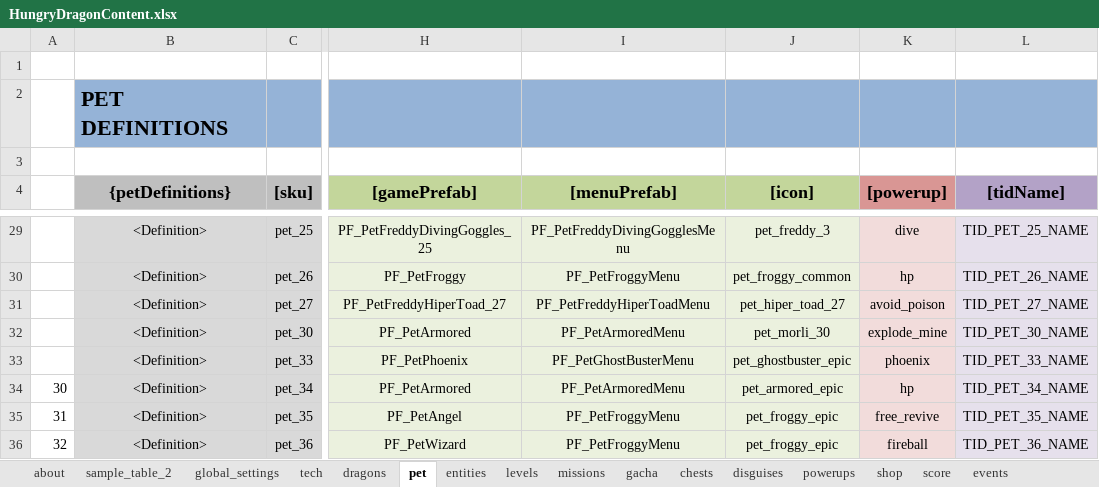
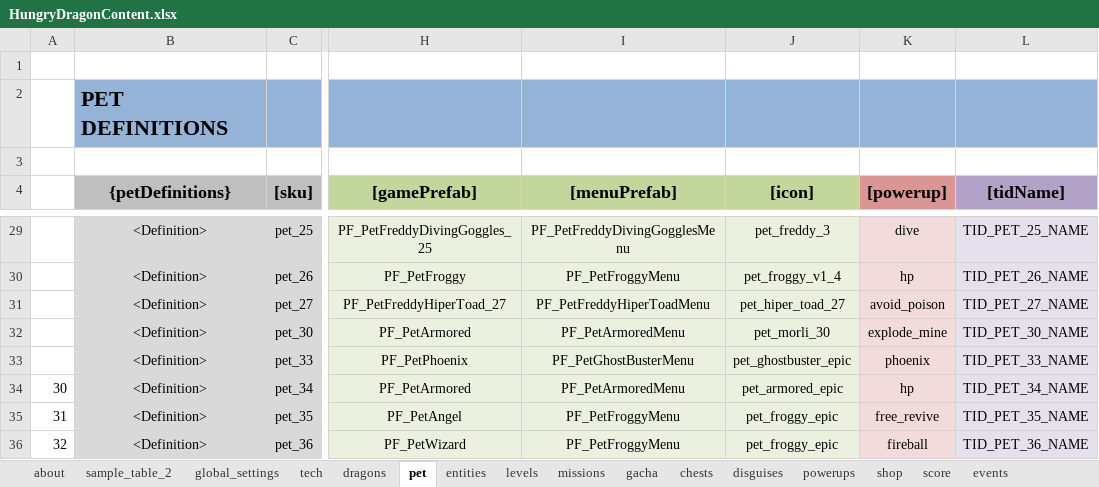
Before and after one commit to nam27062002/hello, an Excel workbook: Docs/Content/HungryDragonContent.xlsx, sheet pet, drawn as a sheet; only a part is shown, gaps mark what is left out; values as stored, in another font and other column widths than the file's, no borders; table styles not drawn; the diff covers the shown part only; the diff names each change by its address in the sheet, - before the commit and + after, or states it on an @@ line.

Commit message:
Content - Fix misising pet icons
Former-commit-id: a8f8574e7b203abf27a848f83958a92a7da81a96

```diff
--- a/Docs/Content/HungryDragonContent.xlsx (sheet pet)
+++ b/Docs/Content/HungryDragonContent.xlsx (sheet pet)
-J30 ([icon]): pet_froggy_common
+J30 ([icon]): pet_froggy_v1_4
```
Also changed, not shown: 18 edited cells elsewhere in this sheet, charts or pictures, 2 other files.
